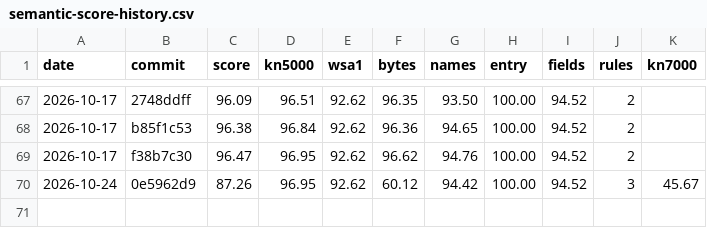
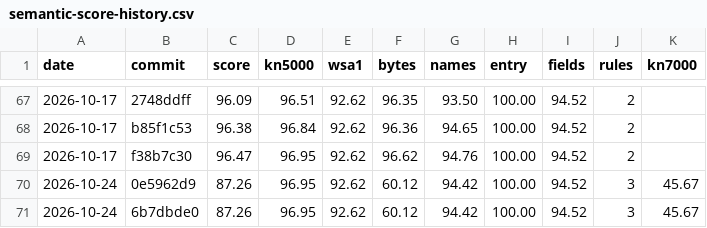
Before and after one commit to ArqueologiaDigital/technics-roms-disasm, a CSV file: docs/badges/semantic-score-history.csv, drawn as a sheet; only a part is shown, gaps mark what is left out.

```diff
--- a/docs/badges/semantic-score-history.csv
+++ b/docs/badges/semantic-score-history.csv
@@ -70 +70,2 @@ date,commit,score,kn5000,wsa1,bytes,names,entry,fields,rules,kn7000
 2026-10-24,0e5962d9,87.26,96.95,92.62,60.12,94.42,100.00,94.52,3,45.67
+2026-10-24,6b7dbde0,87.26,96.95,92.62,60.12,94.42,100.00,94.52,3,45.67
```
Also changed, not shown: 1 other file.
